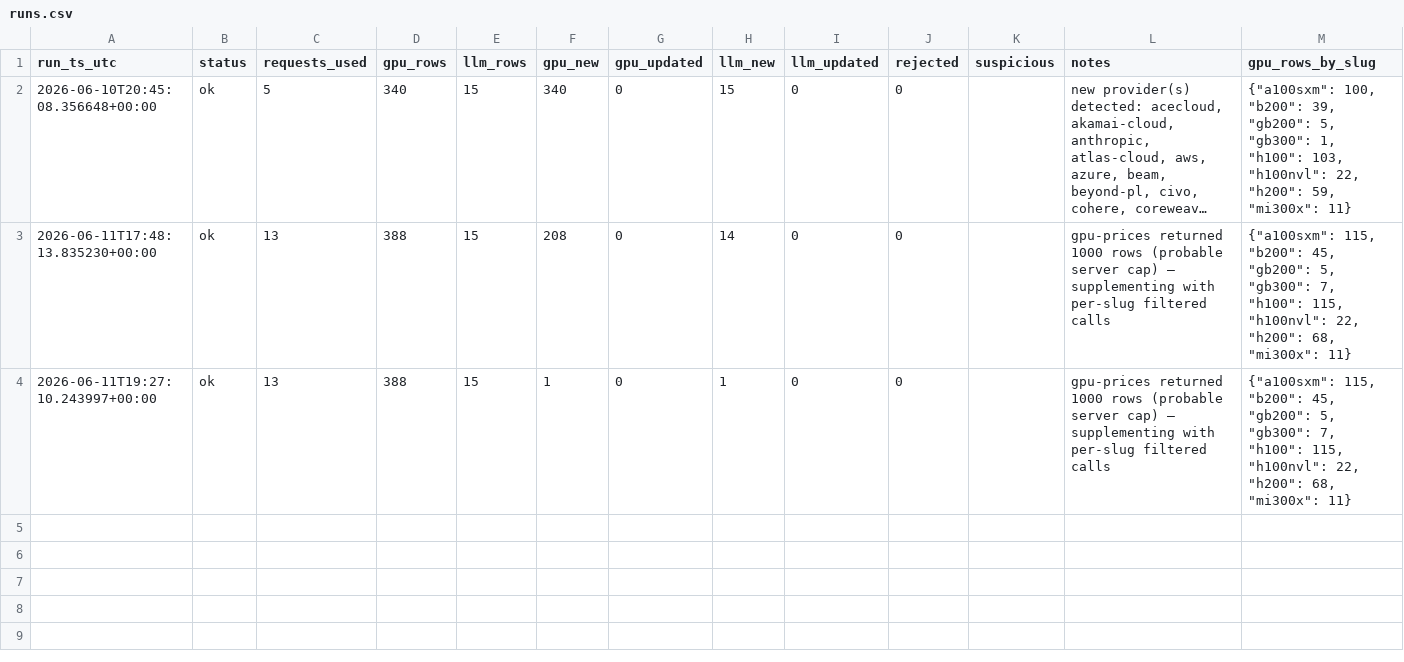
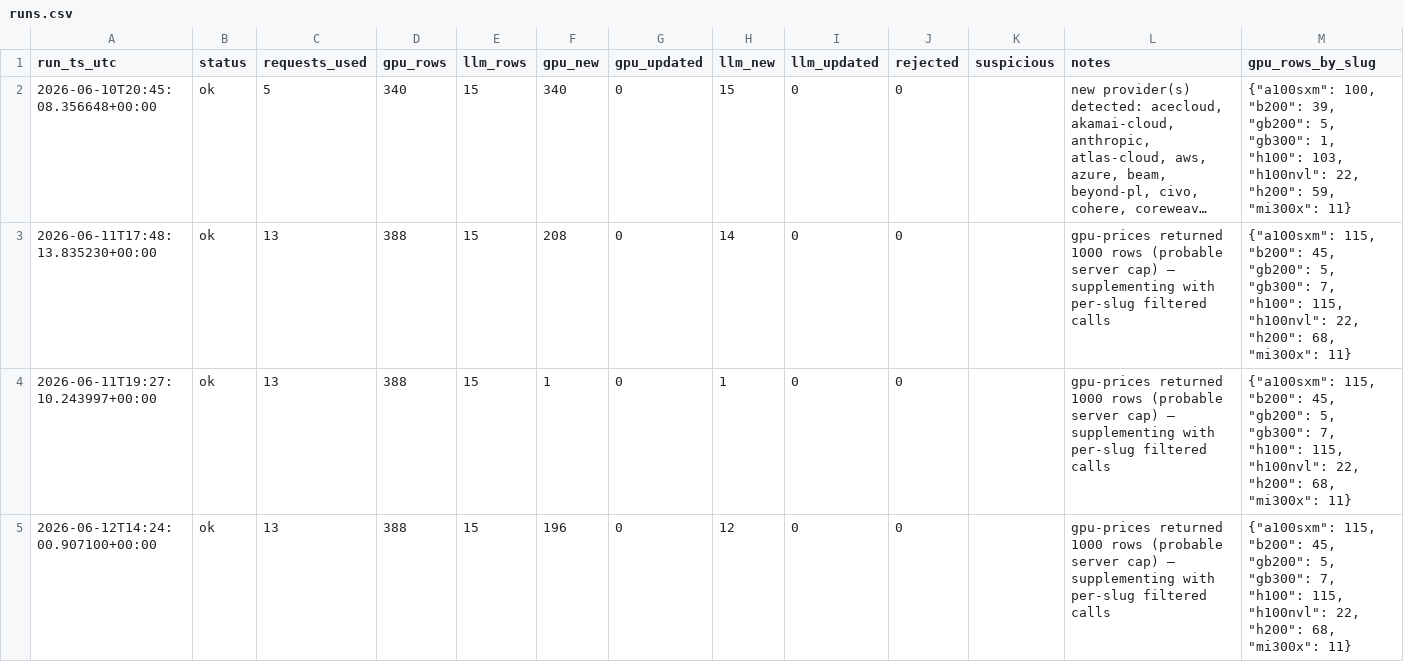
Before and after one commit to geracefogo16-hub/gpu-price-tracker, a CSV file: data/runs.csv, drawn as a sheet; long unchanged cells end in …; the diff names each change by its address in the sheet, - before the commit and + after, or states it on an @@ line.

```diff
--- a/data/runs.csv
+++ b/data/runs.csv
+row 5: 2026-06-12T14:24:00.907100+00:00 | ok | 13 | 388 | 15 | 196 | 0 | 12 | 0 | 0 |  | gpu-prices returned 1000 rows (probable server cap) — supplementing with per-slug filtered calls | {"a100sxm": 115, "b200": 45, "gb200": 5, "gb300": 7, "h100": 115, "h100nvl": 22, "h200": 68, "mi300x": 11}
```
Also changed, not shown: data/llm_prices.csv, data/provider_registry.csv, 17 other files.
